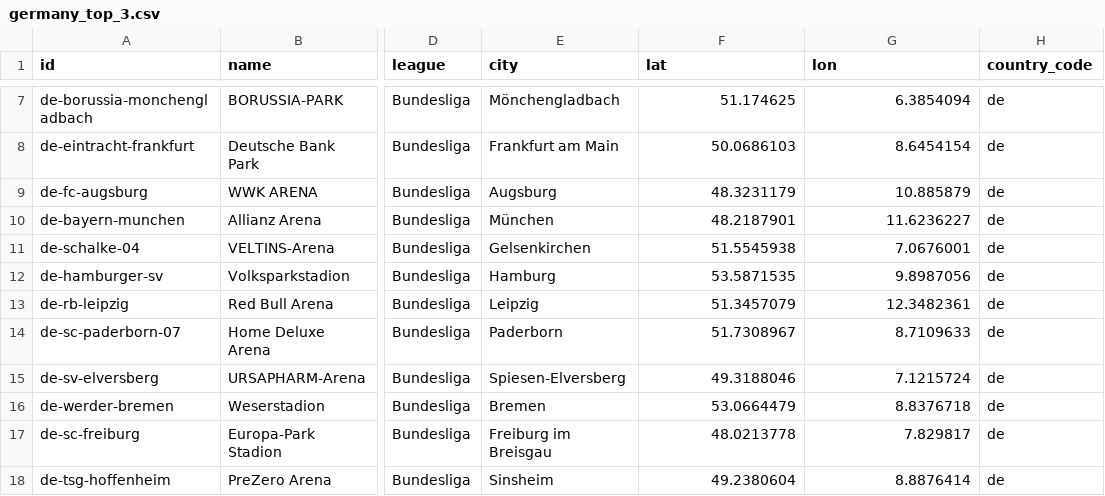
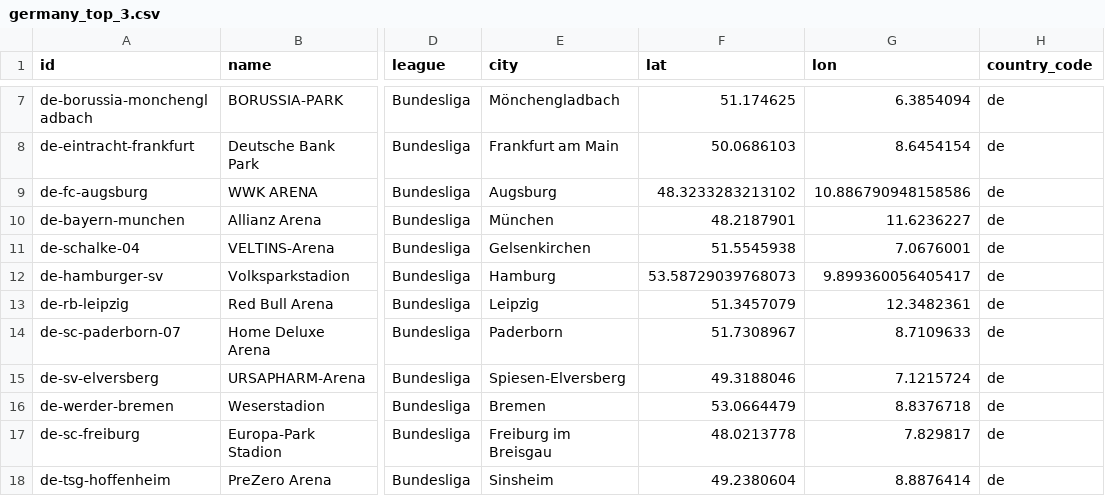
Before and after one commit to MartinToudal/tribunetour_app, a CSV file: Tribunetour/germany_top_3.csv, drawn as a sheet; only a part is shown, gaps mark what is left out; the diff names each change by its address in the sheet, - before the commit and + after, or states it on an @@ line.

```diff
--- a/Tribunetour/germany_top_3.csv
+++ b/Tribunetour/germany_top_3.csv
-F9 (lat): 48.3231179
+F9 (lat): 48.3233283213102
-G9 (lon): 10.885879
+G9 (lon): 10.886790948158586
-F12 (lat): 53.5871535
+F12 (lat): 53.58729039768073
-G12 (lon): 9.8987056
+G12 (lon): 9.899360056405417
```
Also changed, not shown: Tribunetour/france_top_3.csv, Tribunetour/netherlands_top_3.csv.
